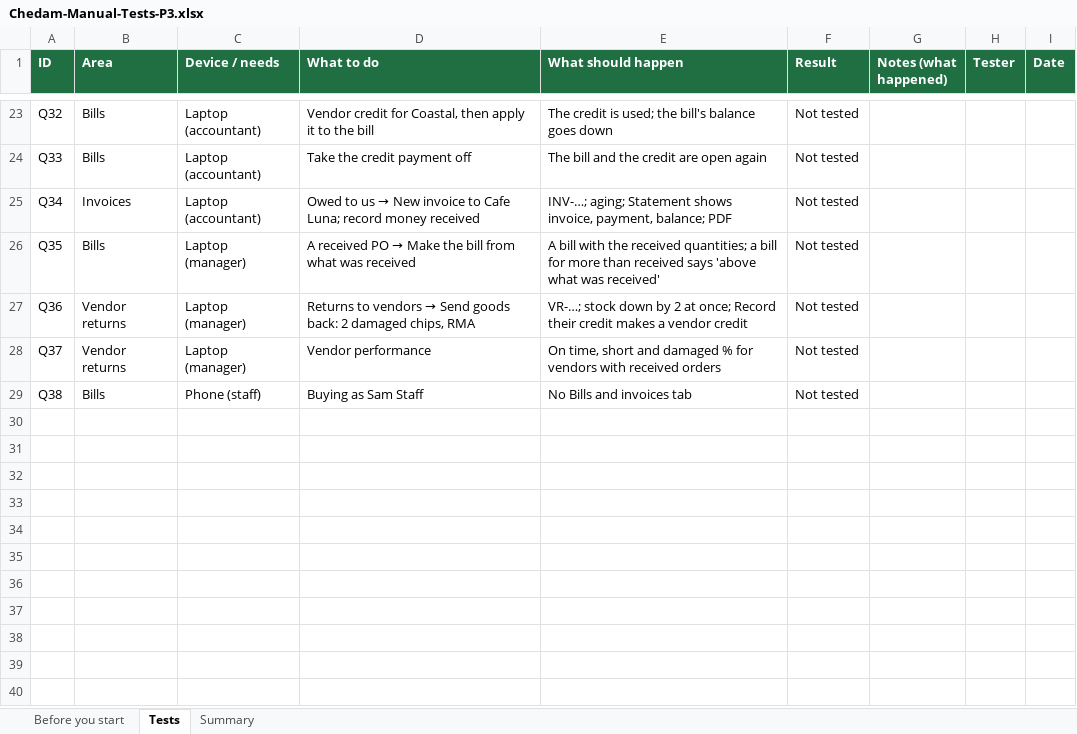
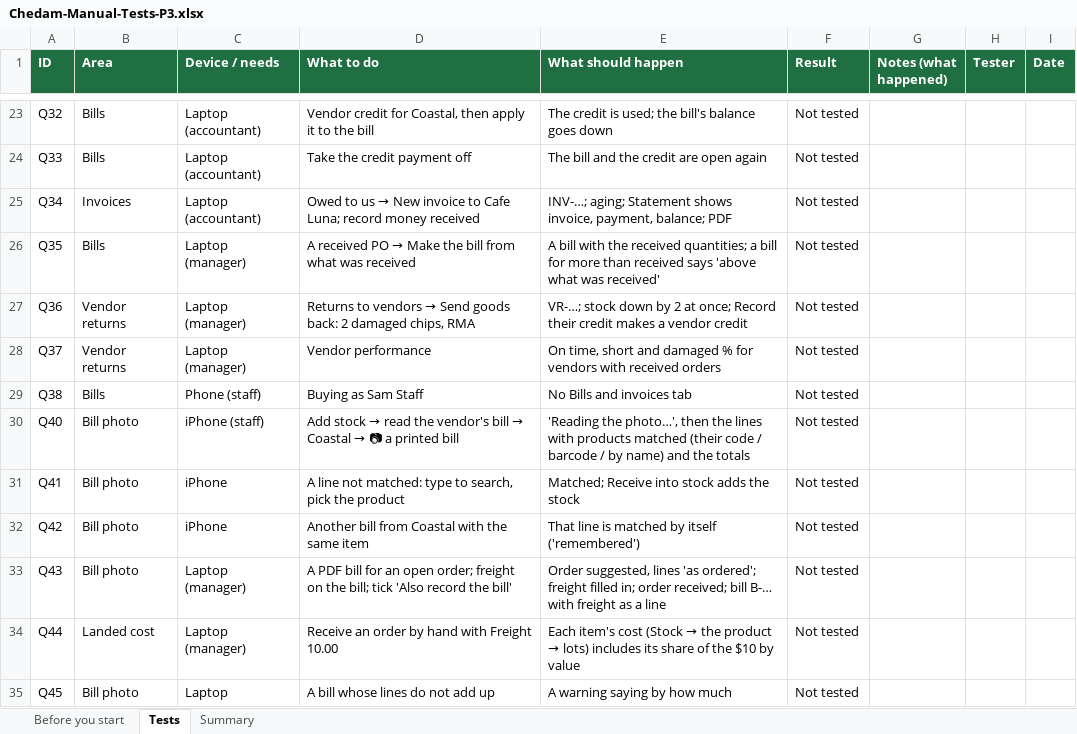
Before and after one commit to repatikosamid-prog/chedam, an Excel workbook: docs/testing/Chedam-Manual-Tests-P3.xlsx, sheet Tests, drawn as a sheet; only a part is shown, gaps mark what is left out; values as stored, in another font and other column widths than the file's, no borders; conditional formats not drawn; the diff names each change by its address in the sheet, - before the commit and + after, or states it on an @@ line.

```diff
--- a/docs/testing/Chedam-Manual-Tests-P3.xlsx (sheet Tests)
+++ b/docs/testing/Chedam-Manual-Tests-P3.xlsx (sheet Tests)
+row 30: Q40 | Bill photo | iPhone (staff) | Add stock → read the vendor's bill → Coastal → 📷 a printed bill | 'Reading the photo…', then the lines with products matched (their code / barcode / by name) and the totals | Not tested
+row 31: Q41 | Bill photo | iPhone | A line not matched: type to search, pick the product | Matched; Receive into stock adds the stock | Not tested
+row 32: Q42 | Bill photo | iPhone | Another bill from Coastal with the same item | That line is matched by itself ('remembered') | Not tested
+row 33: Q43 | Bill photo | Laptop (manager) | A PDF bill for an open order; freight on the bill; tick 'Also record the bill' | Order suggested, lines 'as ordered'; freight filled in; order received; bill B-… with freight as a line | Not tested
+row 34: Q44 | Landed cost | Laptop (manager) | Receive an order by hand with Freight 10.00 | Each item's cost (Stock → the product → lots) includes its share of the $10 by value | Not tested
+row 35: Q45 | Bill photo | Laptop | A bill whose lines do not add up | A warning saying by how much | Not tested
```
Also changed, not shown: sheet Summary, 18 other files.
